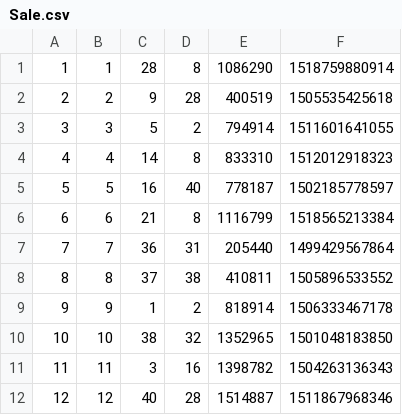
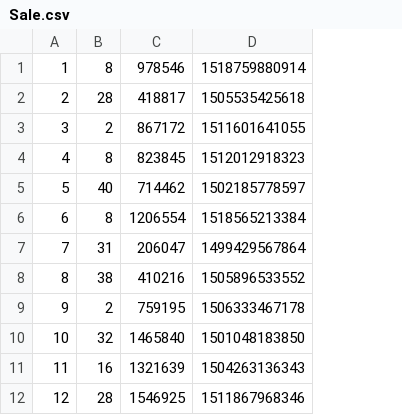
Before and after one commit to KetanReddy/Housify, a CSV file: src/main/resources/data/Sale.csv, drawn as a sheet; only a part is shown; removed rows and columns are numbered as before the commit, all else as after; the diff names each change by its address in the sheet, - before the commit and + after, or states it on an @@ line.

Commit message:
Fixed Data

```diff
--- a/src/main/resources/data/Sale.csv
+++ b/src/main/resources/data/Sale.csv
-column B, rows 1-12: 1 | 2 | 3 | 4 | 5 | 6 | 7 | 8 | 9 | 10 | 11 | 12
-column C, rows 1-12: 28 | 9 | 5 | 14 | 16 | 21 | 36 | 37 | 1 | 38 | 3 | 40
-column E, rows 1-12: 1086290 | 400519 | 794914 | 833310 | 778187 | 1116799 | 205440 | 410811 | 818914 | 1352965 | 1398782 | 1514887
+column C, rows 1-12: 978546 | 418817 | 867172 | 823845 | 714462 | 1206554 | 206047 | 410216 | 759195 | 1465840 | 1321639 | 1546925
```
